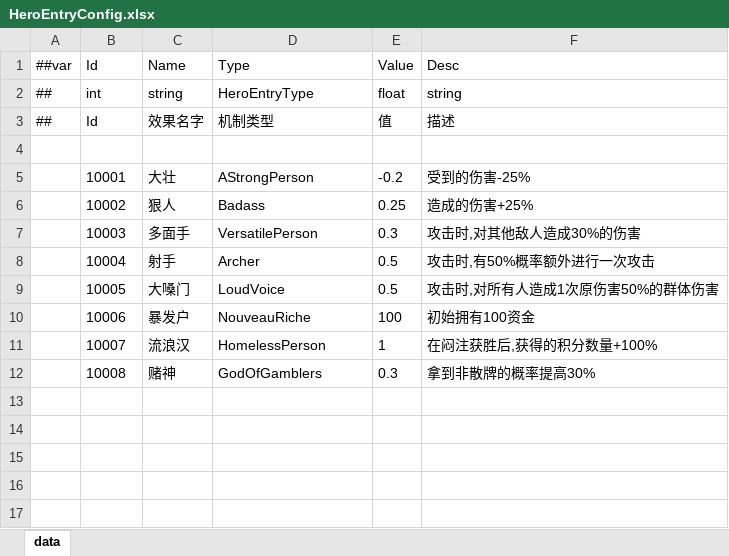
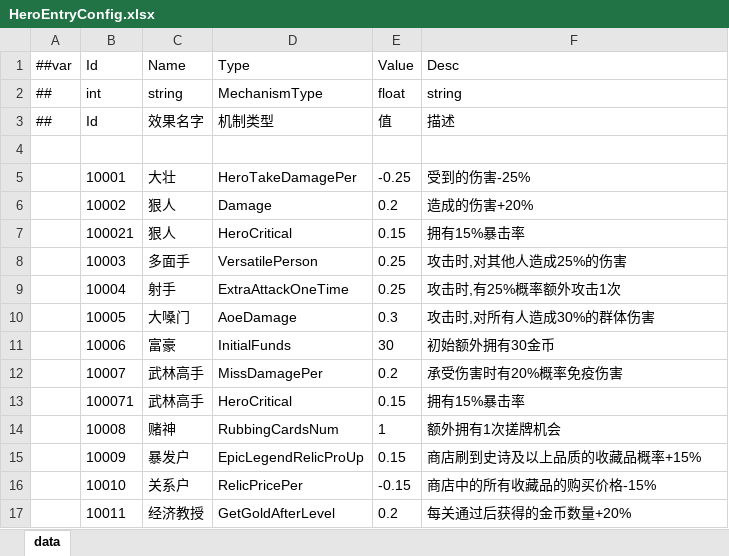
Before and after one commit to snakeazh/cardClient, an Excel workbook: Config/HeroEntryConfig.xlsx, sheet data, drawn as a sheet; values as stored, in another font and other column widths than the file's, no borders; removed rows and columns are numbered as before the commit, all else as after; the diff names each change by its address in the sheet, - before the commit and + after, or states it on an @@ line.

```diff
--- a/Config/HeroEntryConfig.xlsx (sheet data)
+++ b/Config/HeroEntryConfig.xlsx (sheet data)
-D2 (Type): HeroEntryType
+D2 (Type): MechanismType
-D5 (Type): AStrongPerson
+D5 (Type): HeroTakeDamagePer
-E5 (Value): -0.2
+E5 (Value): -0.25
-D6 (Type): Badass
+D6 (Type): Damage
-E6 (Value): 0.25
+E6 (Value): 0.2
-F6 (Desc): 造成的伤害+25%
+F6 (Desc): 造成的伤害+20%
+row 7:  | 100021 | 狠人 | HeroCritical | 0.15 | 拥有15%暴击率
-E8 (Value): 0.3
+E8 (Value): 0.25
-F8 (Desc): 攻击时,对其他敌人造成30%的伤害
+F8 (Desc): 攻击时,对其他人造成25%的伤害
-D9 (Type): Archer
+D9 (Type): ExtraAttackOneTime
-E9 (Value): 0.5
+E9 (Value): 0.25
-F9 (Desc): 攻击时,有50%概率额外进行一次攻击
+F9 (Desc): 攻击时,有25%概率额外攻击1次
-D10 (Type): LoudVoice
+D10 (Type): AoeDamage
-E10 (Value): 0.5
+E10 (Value): 0.3
-F10 (Desc): 攻击时,对所有人造成1次原伤害50%的群体伤害
+F10 (Desc): 攻击时,对所有人造成30%的群体伤害
-row 10:  | 10006 | 暴发户 | NouveauRiche | 100 | 初始拥有100资金
-row 11:  | 10007 | 流浪汉 | HomelessPerson | 1 | 在闷注获胜后,获得的积分数量+100%
-row 12:  | 10008 | 赌神 | GodOfGamblers | 0.3 | 拿到非散牌的概率提高30%
+row 11:  | 10006 | 富豪 | InitialFunds | 30 | 初始额外拥有30金币
+row 12:  | 10007 | 武林高手 | MissDamagePer | 0.2 | 承受伤害时有20%概率免疫伤害
+row 13:  | 100071 | 武林高手 | HeroCritical | 0.15 | 拥有15%暴击率
+row 14:  | 10008 | 赌神 | RubbingCardsNum | 1 | 额外拥有1次搓牌机会
+row 15:  | 10009 | 暴发户 | EpicLegendRelicProUp | 0.15 | 商店刷到史诗及以上品质的收藏品概率+15%
+row 16:  | 10010 | 关系户 | RelicPricePer | -0.15 | 商店中的所有收藏品的购买价格-15%
+row 17:  | 10011 | 经济教授 | GetGoldAfterLevel | 0.2 | 每关通过后获得的金币数量+20%
```
Also changed, not shown: Config/EnumConfig.xlsx, Config/HeroConfig.xlsx, 6 other files.
